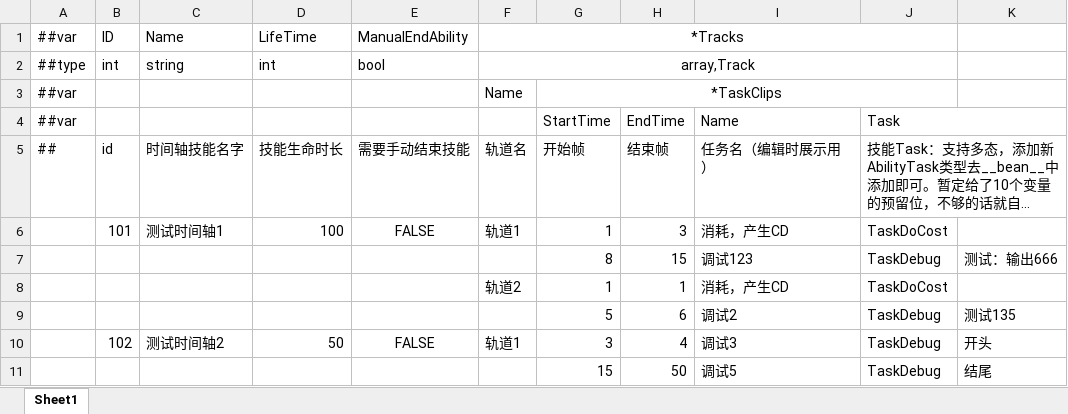
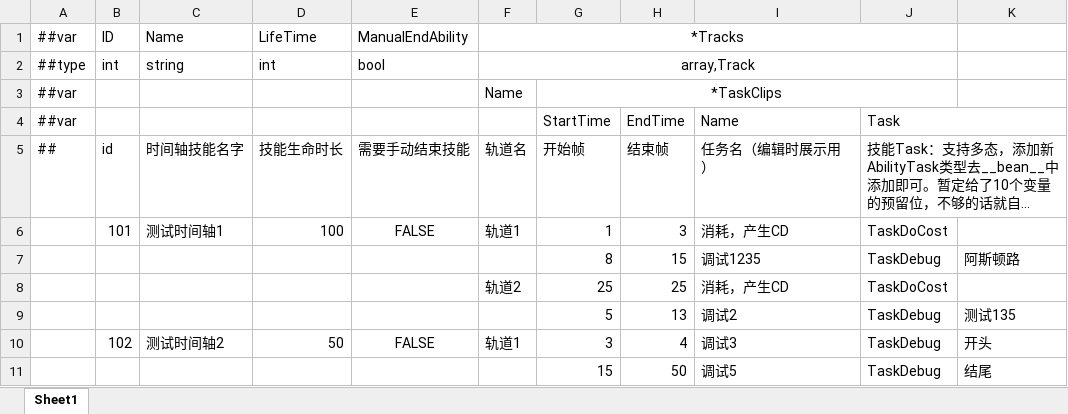
Before and after one commit to No78Vino/gameplay-ability-system-for-unity, an Excel workbook: ProjectConfigTable/exgas_config/Datas/#exgas.timelineAbility.xlsx, sheet Sheet1, drawn as a sheet; long unchanged cells end in …; values as stored, in another font and other column widths than the file's, no borders; the diff names each change by its address in the sheet, - before the commit and + after, or states it on an @@ line.

```diff
--- a/ProjectConfigTable/exgas_config/Datas/#exgas.timelineAbility.xlsx (sheet Sheet1)
+++ b/ProjectConfigTable/exgas_config/Datas/#exgas.timelineAbility.xlsx (sheet Sheet1)
-I7 (任务名（编辑时展示用）): 调试123
+I7 (任务名（编辑时展示用）): 调试1235
-K7: 测试：输出666
+K7: 阿斯顿路
-G8 (开始帧): 1
+G8 (开始帧): 25
-H8 (结束帧): 1
+H8 (结束帧): 25
-H9 (结束帧): 6
+H9 (结束帧): 13
```
Also changed, not shown: 6 other files.
